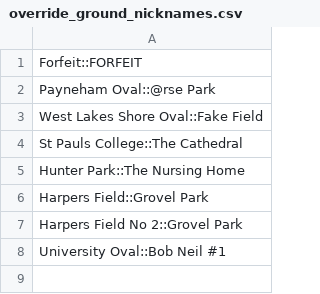
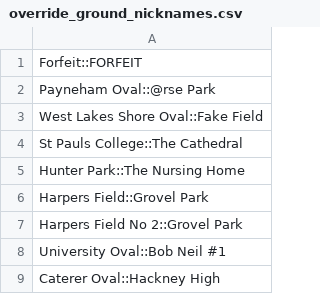
Before and after one commit to jacksondearing96/uniblacksfc_results_and_fixtures, a CSV file: database/override_ground_nicknames.csv, drawn as a sheet; the diff names each change by its address in the sheet, - before the commit and + after, or states it on an @@ line.

```diff
--- a/database/override_ground_nicknames.csv
+++ b/database/override_ground_nicknames.csv
+row 9: Caterer Oval::Hackney High
```
Also changed, not shown: 9 other files.
